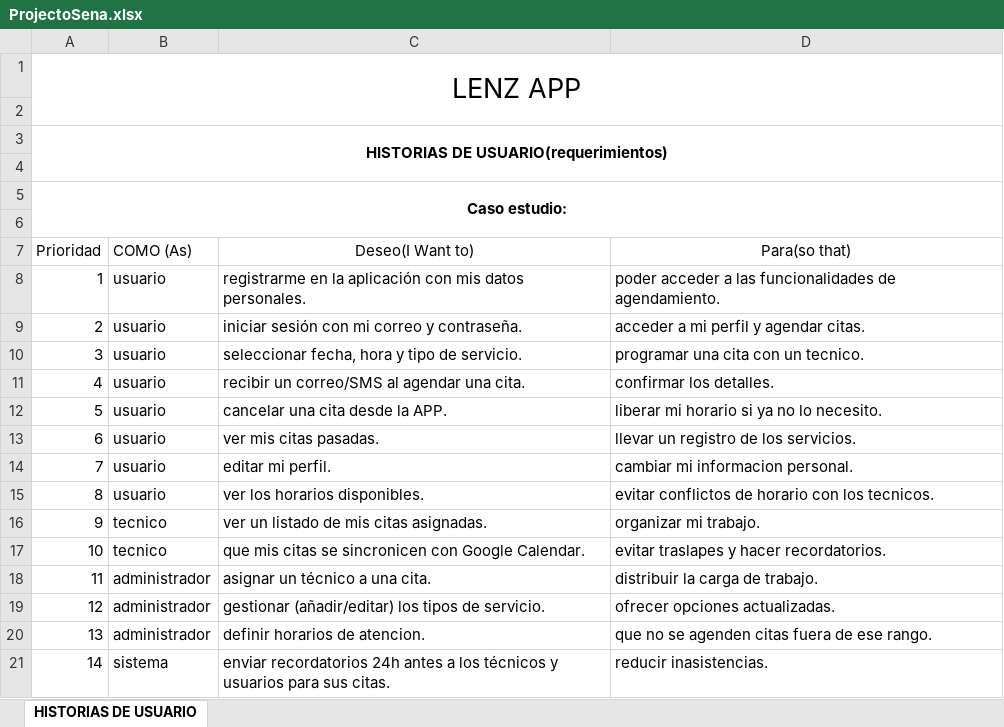
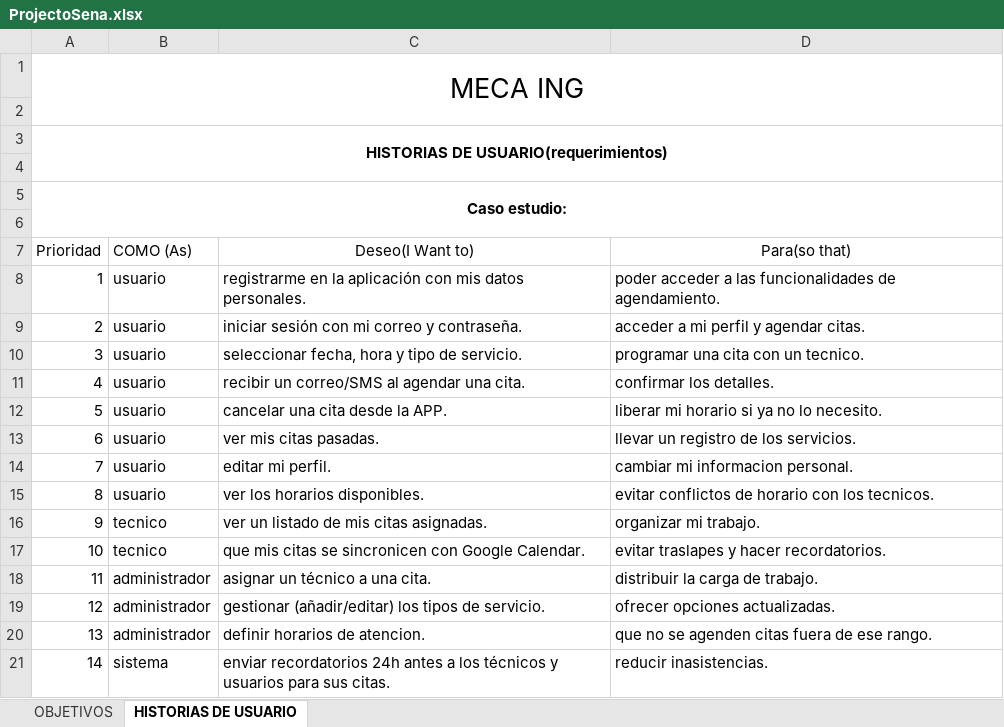
Before and after one commit to philip-ls/EXCEL-PROYECTOSENA, an Excel workbook: ProjectoSena.xlsx, sheet HISTORIAS DE USUARIO, drawn as a sheet; values as stored, in another font and other column widths than the file's, no borders; charts and pictures not drawn; the diff names each change by its address in the sheet, - before the commit and + after, or states it on an @@ line.

```diff
--- a/ProjectoSena.xlsx (sheet HISTORIAS DE USUARIO)
+++ b/ProjectoSena.xlsx (sheet HISTORIAS DE USUARIO)
+sheet tab: OBJETIVOS
-A1 (Prioridad): LENZ APP
+A1 (Prioridad): MECA ING
```
